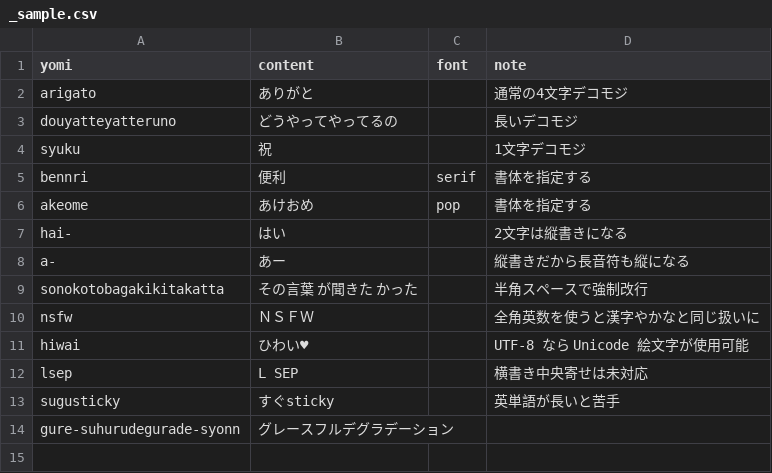
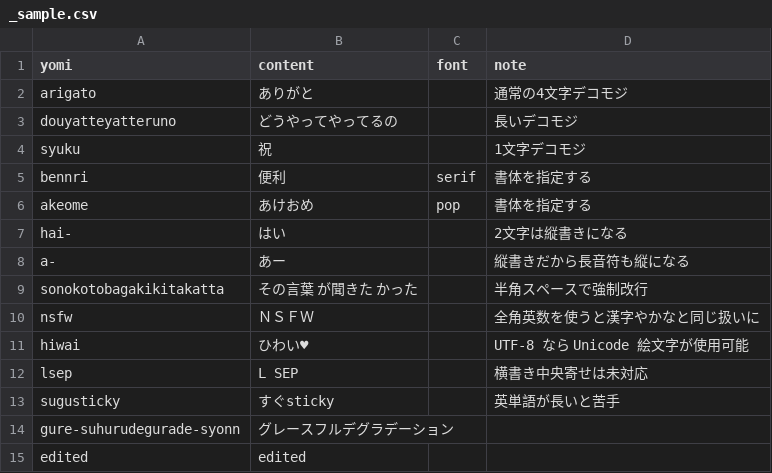
Before and after one commit to decomoji/generator, a CSV file: csv/_sample.csv, drawn as a sheet.

```diff
--- a/csv/_sample.csv
+++ b/csv/_sample.csv
@@ -14 +14,2 @@ sugusticky,すぐsticky,,英単語が長いと苦手
 gure-suhurudegurade-syonn,グレースフルデグラデーション,,
+edited,edited,,
```
Also changed, not shown: 1 other file.
